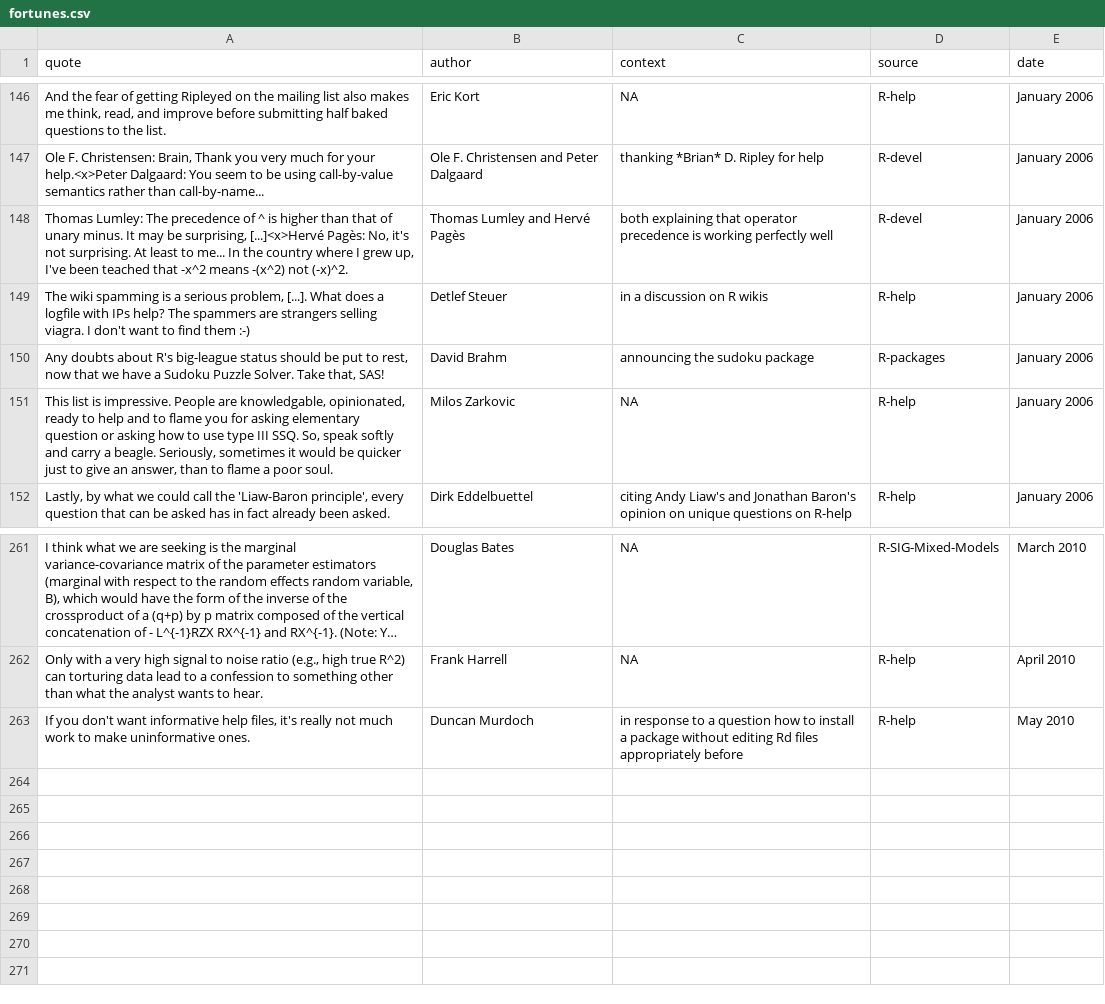
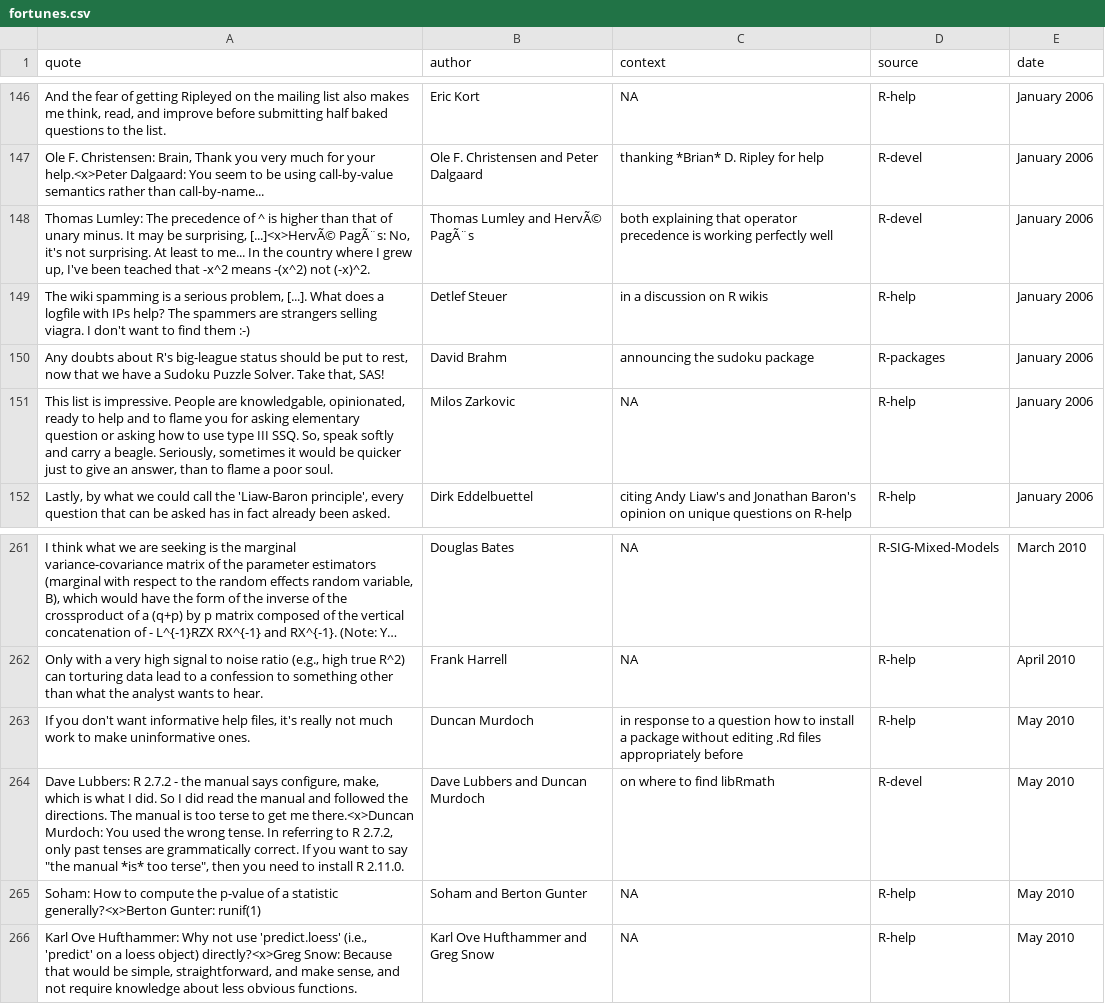
Before and after one commit to rforge/fortunes, a CSV file: pkg/inst/fortunes/fortunes.csv, drawn as a sheet; only a part is shown, gaps mark what is left out; long unchanged cells end in …; the diff names each change by its address in the sheet, - before the commit and + after, or states it on an @@ line.

Commit message:
a couple of new fortunes
git-svn-id: svn://svn.r-forge.r-project.org/svnroot/fortunes@289 edb9625f-4e0d-4859-8d74-9fd3b1da38cb

```diff
--- a/pkg/inst/fortunes/fortunes.csv
+++ b/pkg/inst/fortunes/fortunes.csv
-A148 (quote): …be surprising, [...]<x>Hervé Pagès: No, it's…
+A148 (quote): …be surprising, [...]<x>HervÃ© PagÃ¨s: No, it's…
-B148 (author): Thomas Lumley and Hervé Pagès
+B148 (author): Thomas Lumley and HervÃ© PagÃ¨s
-C263 (context): …without editing Rd files appropriately…
+C263 (context): …without editing .Rd files appropriately…
+row 264: Dave Lubbers: R 2.7.2 - the manual says configure, make, which is what I did. So I did read the manual and followed the directions. The manual is too terse to get me there.<x>Duncan Murdoch: You used the wrong tense. In referring to R 2.7.2, only past tenses are grammatically correct. If you want to say "the manual *is* too terse", then you need to install R 2.11.0. | Dave Lubbers and Duncan Murdoch | on where to find libRmath | R-devel | May 2010
+row 265: Soham: How to compute the p-value of a statistic generally?<x>Berton Gunter: runif(1) | Soham and Berton Gunter | NA | R-help | May 2010
+row 266: Karl Ove Hufthammer: Why not use 'predict.loess' (i.e., 'predict' on a loess object) directly?<x>Greg Snow: Because that would be simple, straightforward, and make sense, and not require knowledge about less obvious functions. | Karl Ove Hufthammer and Greg Snow | NA | R-help | May 2010
```
Also changed, not shown: 1 other file.
